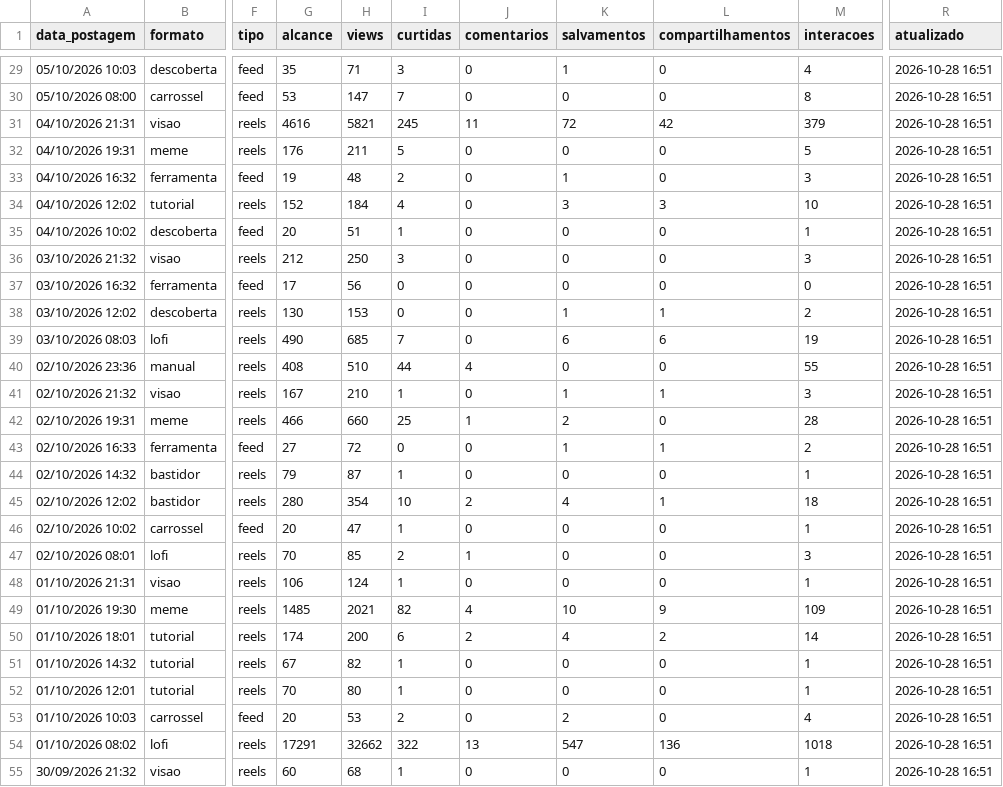
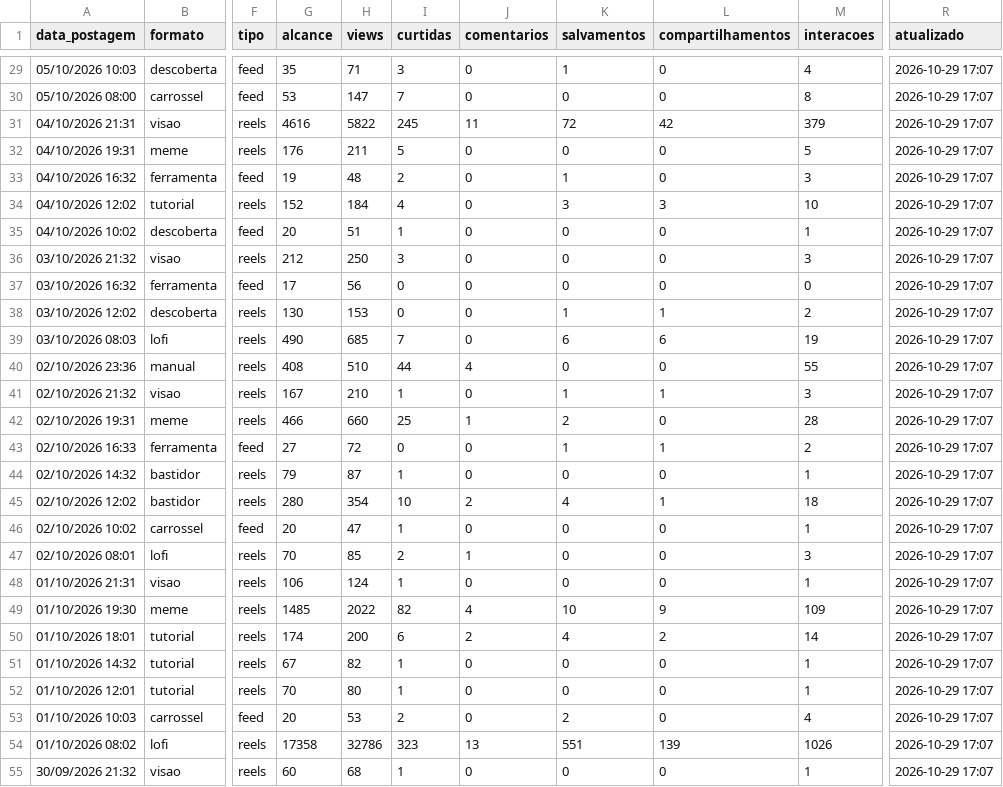
Before and after one commit to gabrielduartefaria26-lab/oasis-agendador, a CSV file: metricas.csv, drawn as a sheet; only a part is shown, gaps mark what is left out; the diff covers the shown part only; the diff names each change by its address in the sheet, - before the commit and + after, or states it on an @@ line.

```diff
--- a/metricas.csv
+++ b/metricas.csv
-R29:R55 (atualizado): 2026-10-28 16:51
+R29:R55 (atualizado): 2026-10-29 17:07
-H31 (views): 5821
+H31 (views): 5822
-H49 (views): 2021
+H49 (views): 2022
-G54 (alcance): 17291
+G54 (alcance): 17358
-H54 (views): 32662
+H54 (views): 32786
-I54 (curtidas): 322
+I54 (curtidas): 323
-K54 (salvamentos): 547
+K54 (salvamentos): 551
-L54 (compartilhamentos): 136
+L54 (compartilhamentos): 139
-M54 (interacoes): 1018
+M54 (interacoes): 1026
```
Also changed, not shown: 62 edited cells elsewhere in this file.
